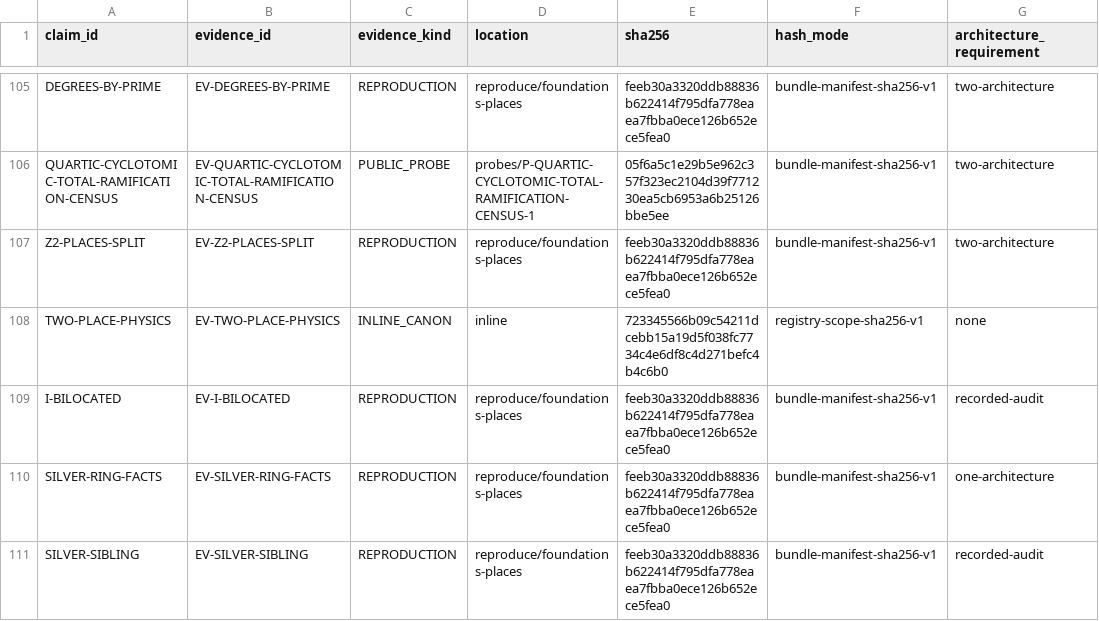
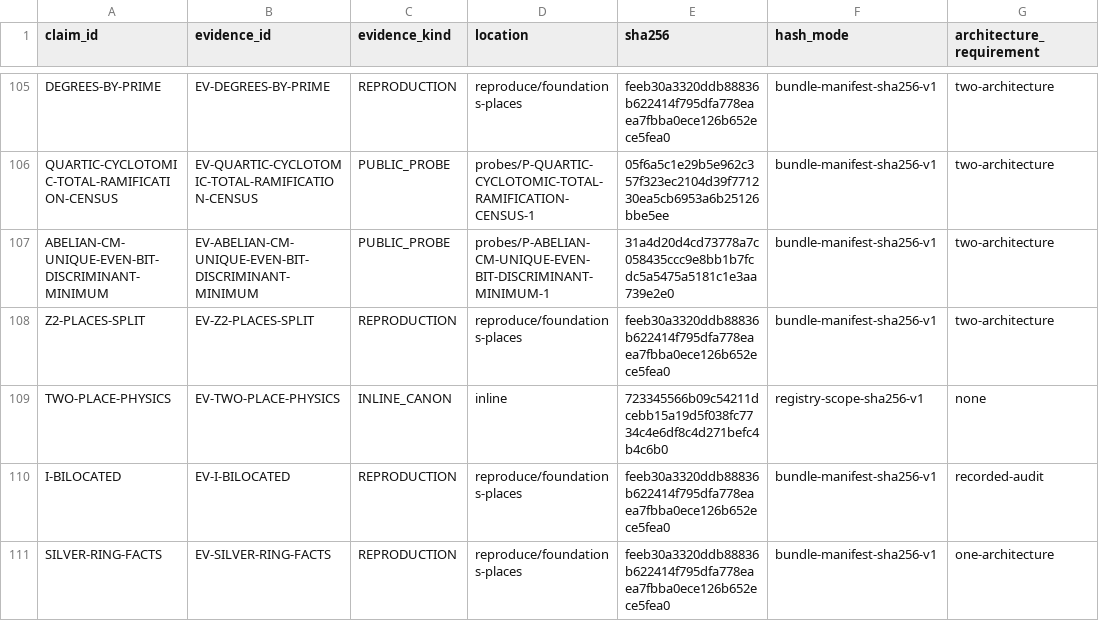
Before and after one commit to mathorn1973/twist-j, a TSV file: canon/EVIDENCE.tsv, drawn as a sheet; only a part is shown, gaps mark what is left out; the shorter side is filled out with more unchanged rows; the diff names each change by its address in the sheet, - before the commit and + after, or states it on an @@ line.

```diff
--- a/canon/EVIDENCE.tsv
+++ b/canon/EVIDENCE.tsv
+row 107: ABELIAN-CM-UNIQUE-EVEN-BIT-DISCRIMINANT-MINIMUM | EV-ABELIAN-CM-UNIQUE-EVEN-BIT-DISCRIMINANT-MINIMUM | PUBLIC_PROBE | probes/P-ABELIAN-CM-UNIQUE-EVEN-BIT-DISCRIMINANT-MINIMUM-1 | 31a4d20d4cd73778a7c058435ccc9e8bb1b7fcdc5a5475a5181c1e3aa739e2e0 | bundle-manifest-sha256-v1 | two-architecture
```
Also changed, not shown: canon/DEPENDENCIES.tsv, canon/HISTORY.tsv, 11 other files.
